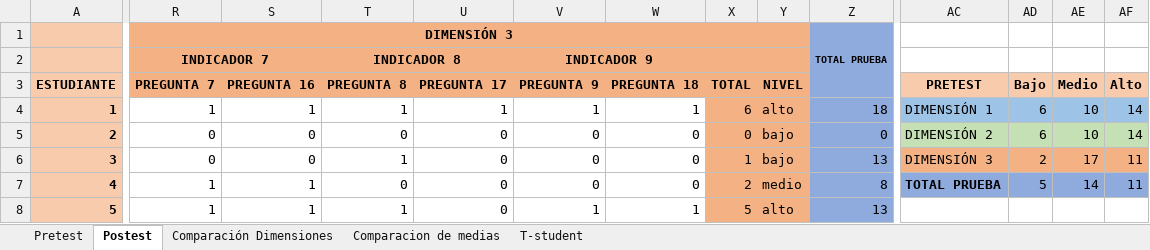
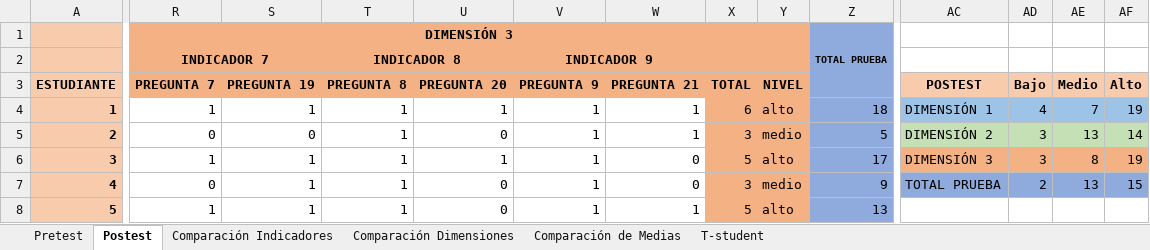
Before and after one commit to sucer/seminario-analisis-informacion, an Excel workbook: plantilla-para-analisis-comprension-de-textos-3-dimensiones-3-indicadores-18-preguntas.xlsx, sheet Postest, drawn as a sheet; only a part is shown, gaps mark what is left out; values as stored, in another font and other column widths than the file's, no borders; the diff covers the shown part only; the diff names each change by its address in the sheet, - before the commit and + after, or states it on an @@ line.

```diff
--- a/plantilla-para-analisis-comprension-de-textos-3-dimensiones-3-indicadores-18-preguntas.xlsx (sheet Postest)
+++ b/plantilla-para-analisis-comprension-de-textos-3-dimensiones-3-indicadores-18-preguntas.xlsx (sheet Postest)
-sheet tab: Comparacion de medias
+sheet tab: Comparación de Medias
+sheet tab: Comparación Indicadores
-S3: PREGUNTA 16
+S3: PREGUNTA 19
-U3: PREGUNTA 17
+U3: PREGUNTA 20
-W3: PREGUNTA 18
+W3: PREGUNTA 21
-AC3: PRETEST
+AC3: POSTEST
-AD4 (Bajo): 6
+AD4 (Bajo): 4
-AE4 (Medio): 10
+AE4 (Medio): 7
-AF4 (Alto): 14
+AF4 (Alto): 19
-T5 (PREGUNTA 8): 0
+T5 (PREGUNTA 8): 1
-V5:V7 (PREGUNTA 9): 0
+V5:V7 (PREGUNTA 9): 1
-W5 (PREGUNTA 21): 0
+W5 (PREGUNTA 21): 1
-X5 (TOTAL): 0
+X5 (TOTAL): 3
-Y5 (NIVEL): bajo
+Y5 (NIVEL): medio
-Z5: 0
+Z5: 5
-AD5 (Bajo): 6
+AD5 (Bajo): 3
-AE5 (Medio): 10
+AE5 (Medio): 13
-R6 (PREGUNTA 7): 0
+R6 (PREGUNTA 7): 1
-S6 (PREGUNTA 19): 0
+S6 (PREGUNTA 19): 1
-U6 (PREGUNTA 20): 0
+U6 (PREGUNTA 20): 1
-X6 (TOTAL): 1
+X6 (TOTAL): 5
-Y6 (NIVEL): bajo
+Y6 (NIVEL): alto
-Z6: 13
+Z6: 17
-AD6 (Bajo): 2
+AD6 (Bajo): 3
-AE6 (Medio): 17
+AE6 (Medio): 8
-AF6 (Alto): 11
+AF6 (Alto): 19
-R7 (PREGUNTA 7): 1
+R7 (PREGUNTA 7): 0
-T7 (PREGUNTA 8): 0
+T7 (PREGUNTA 8): 1
-X7 (TOTAL): 2
+X7 (TOTAL): 3
-Z7: 8
+Z7: 9
-AC7 bold: on
+AC7 bold: off
-AD7 (Bajo): 5
+AD7 (Bajo): 2
-AE7 (Medio): 14
+AE7 (Medio): 13
-AF7 (Alto): 11
+AF7 (Alto): 15
```
Also changed, not shown: 4 added rows, 2 removed rows and 200 edited cells elsewhere in this sheet, sheet Pretest, sheet T-student, sheet Comparación de Medias, sheet Comparación Dimensiones, formulas that keep their value, charts or pictures, plantilla-para-analisis-comprension-de-textos-4-dimensiones-3-indicadores-24-preguntas.xlsx, plantilla-para-analisis-produccion-de-textos-3-dimensiones-4-indicadores.xlsx, 1 other file.
